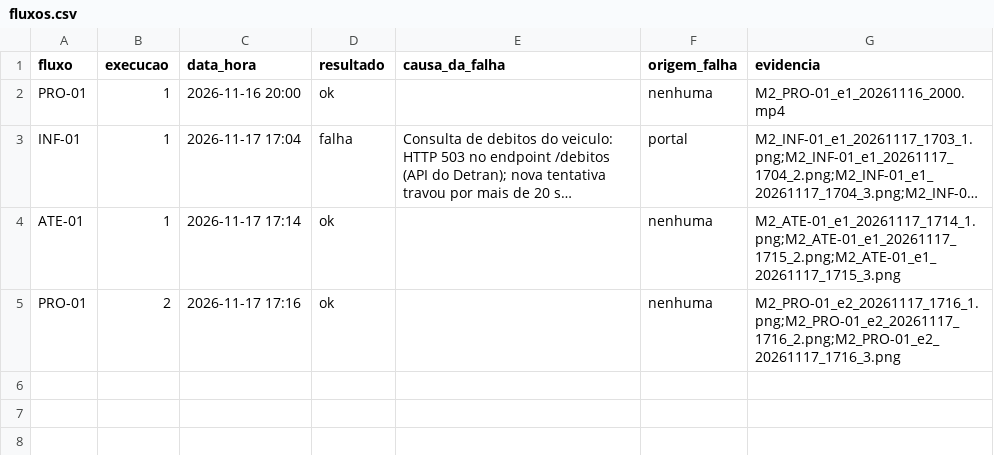
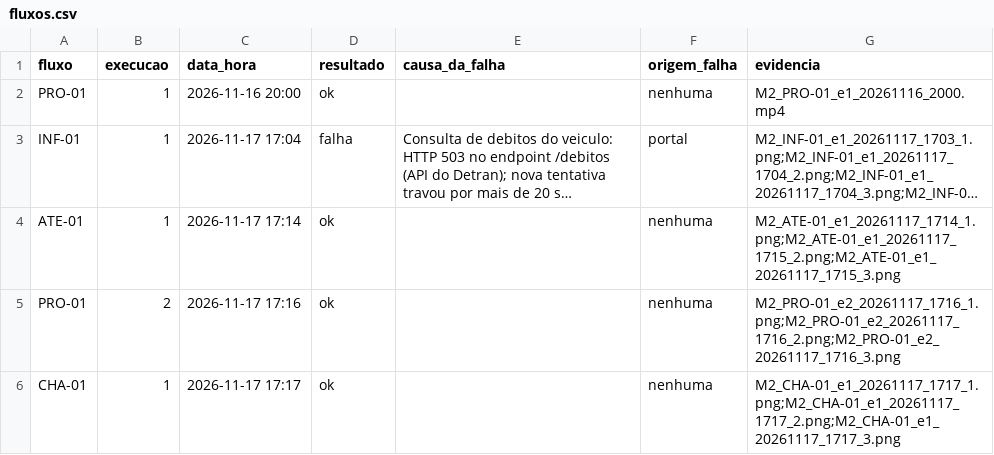
Before and after one commit to FCTE-Qualidade-de-Software-1/2026-2_T02_KAY_MCNULTY, a CSV file: docs/dados/confiabilidade/m2-m3/fluxos.csv, drawn as a sheet; long unchanged cells end in ….

Commit message:
dados(confiabilidade): coleta 2026-11-17 M2 CHA-01 ok (refs #47)

```diff
--- a/docs/dados/confiabilidade/m2-m3/fluxos.csv
+++ b/docs/dados/confiabilidade/m2-m3/fluxos.csv
@@ -5 +5,2 @@ ATE-01,1,2026-11-17 17:14,ok,,nenhuma,M2_ATE-01_e1_20261117_1714_1.png;M2_ATE-01
 PRO-01,2,2026-11-17 17:16,ok,,nenhuma,M2_PRO-01_e2_20261117_1716_1.png;M2_PRO-01_e2_20261117_1716_2.png;M2_PRO-01_e2_20261117_1716_3.png
+CHA-01,1,2026-11-17 17:17,ok,,nenhuma,M2_CHA-01_e1_20261117_1717_1.png;M2_CHA-01_e1_20261117_1717_2.png;M2_CHA-01_e1_20261117_1717_3.png
```
Also changed, not shown: 3 other files.
